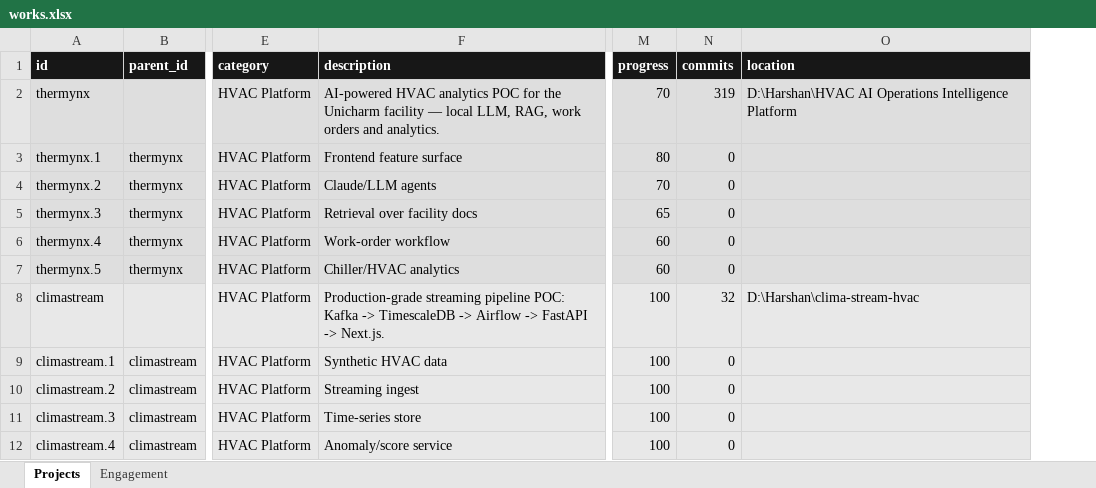
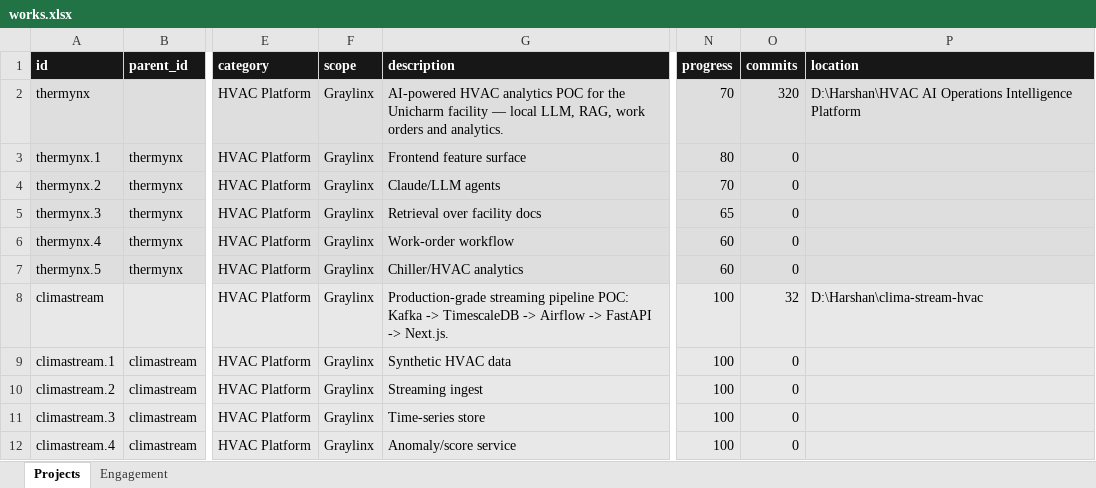
Before and after one commit to Kimosabey/graylinx-X-harshan, an Excel workbook: works.xlsx, sheet Projects, drawn as a sheet; only a part is shown, gaps mark what is left out; values as stored, in another font and other column widths than the file's, no borders; addresses are those after the commit; the diff names each change by its address in the sheet, - before the commit and + after, or states it on an @@ line.

```diff
--- a/works.xlsx (sheet Projects)
+++ b/works.xlsx (sheet Projects)
+column F (scope), rows 2-12: all Graylinx
-O2 (commits): 319
+O2 (commits): 320
```
Also changed, not shown: 5 other files.
